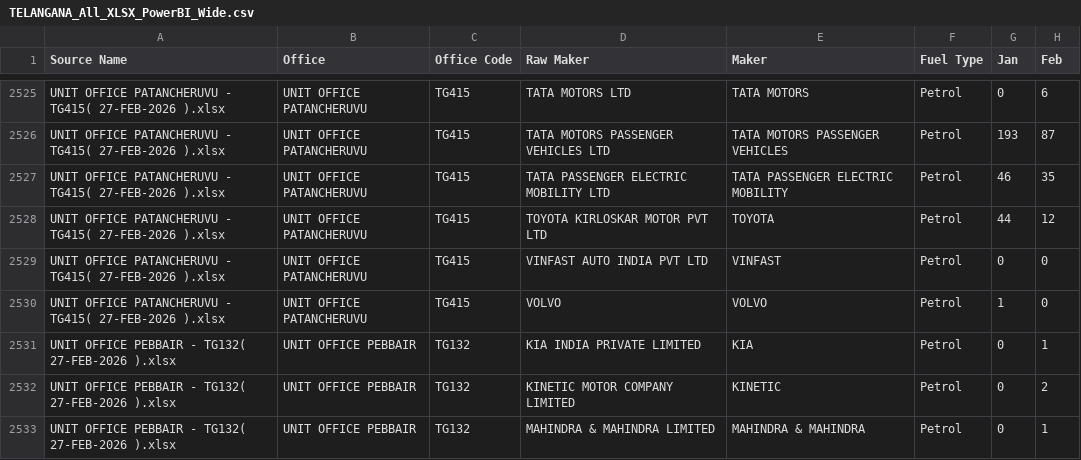
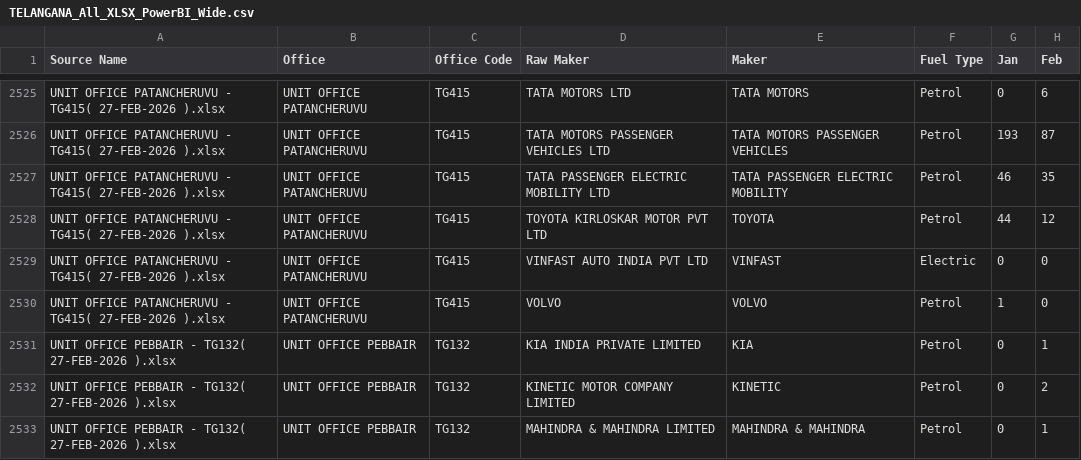
Before and after one commit to anilkumarchinku/cyepro-rta-dashboard-2026, a CSV file: outputs/telangana_analysis/PowerBI_Build_Pack/TELANGANA_All_XLSX_PowerBI_Wide.csv, drawn as a sheet; only a part is shown, gaps mark what is left out; the diff names each change by its address in the sheet, - before the commit and + after, or states it on an @@ line.

```diff
--- a/outputs/telangana_analysis/PowerBI_Build_Pack/TELANGANA_All_XLSX_PowerBI_Wide.csv
+++ b/outputs/telangana_analysis/PowerBI_Build_Pack/TELANGANA_All_XLSX_PowerBI_Wide.csv
-F2529 (Fuel Type): Petrol
+F2529 (Fuel Type): Electric
```
Also changed, not shown: outputs/telangana_analysis/PowerBI_Build_Pack/TELANGANA_PowerBI_Wide.csv, outputs/telangana_analysis/PowerBI_Build_Pack/TELANGANA_Previous_PowerBI_Wide.csv, 4 other files.
